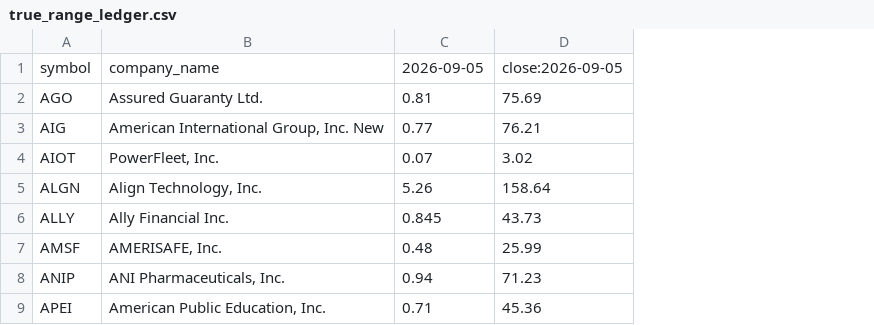
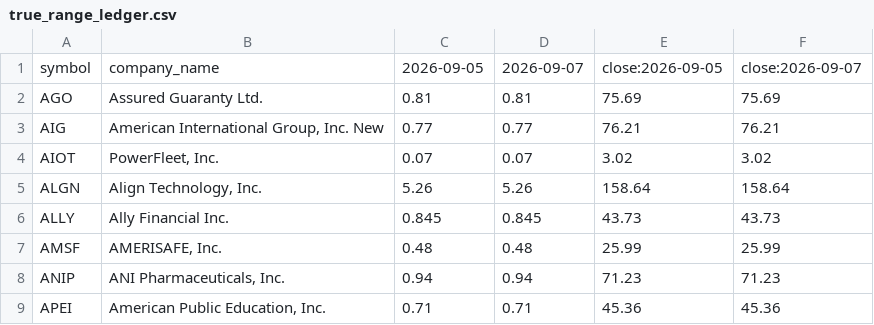
Before and after one commit to coop1st/options-trading-pipeline, a CSV file: data/github_sync/daily_true_range/true_range_ledger.csv, drawn as a sheet; only a part is shown; the diff names each change by its address in the sheet, - before the commit and + after, or states it on an @@ line.

```diff
--- a/data/github_sync/daily_true_range/true_range_ledger.csv
+++ b/data/github_sync/daily_true_range/true_range_ledger.csv
+column D, rows 1-9: 2026-09-07 | 0.81 | 0.77 | 0.07 | 5.26 | 0.845 | 0.48 | 0.94 | 0.71
+column F, rows 1-9: close:2026-09-07 | 75.69 | 76.21 | 3.02 | 158.64 | 43.73 | 25.99 | 71.23 | 45.36
```
